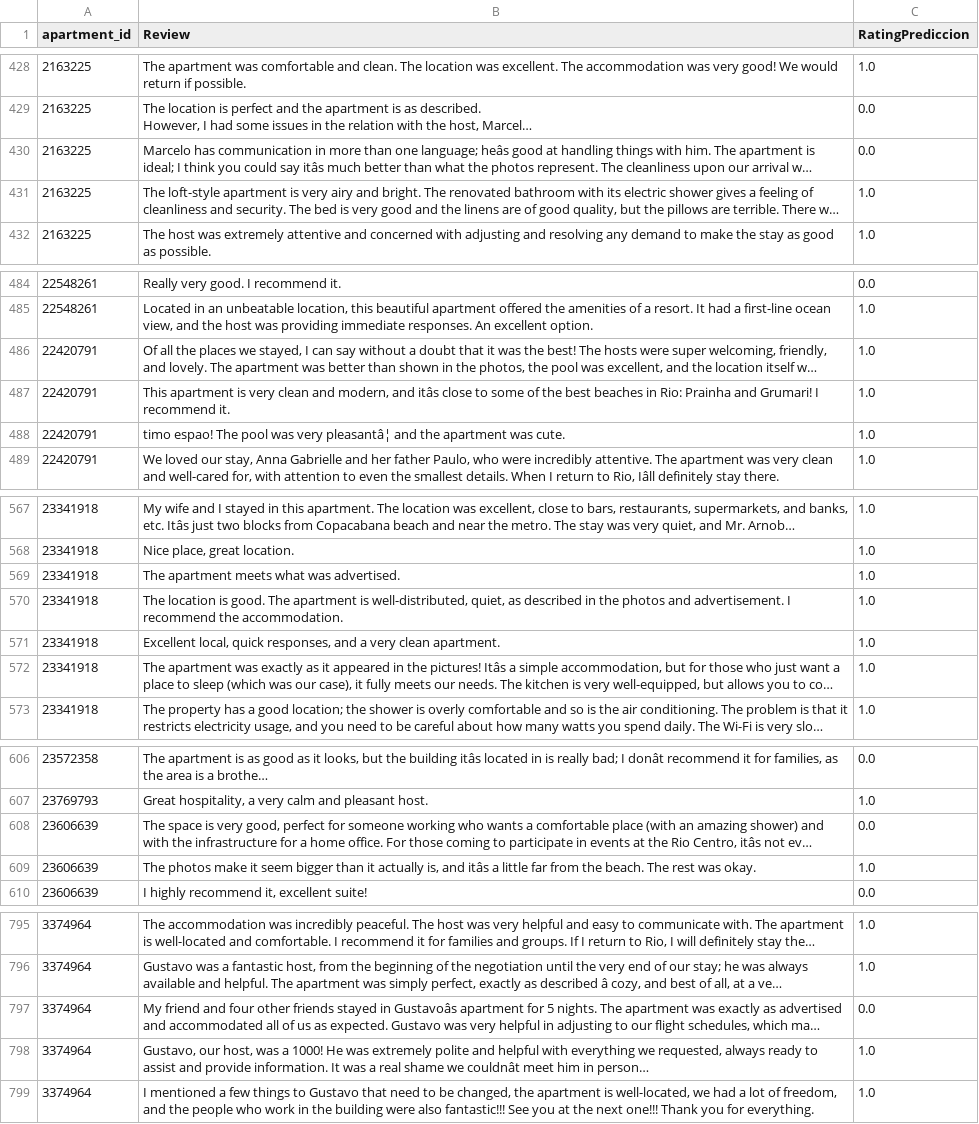
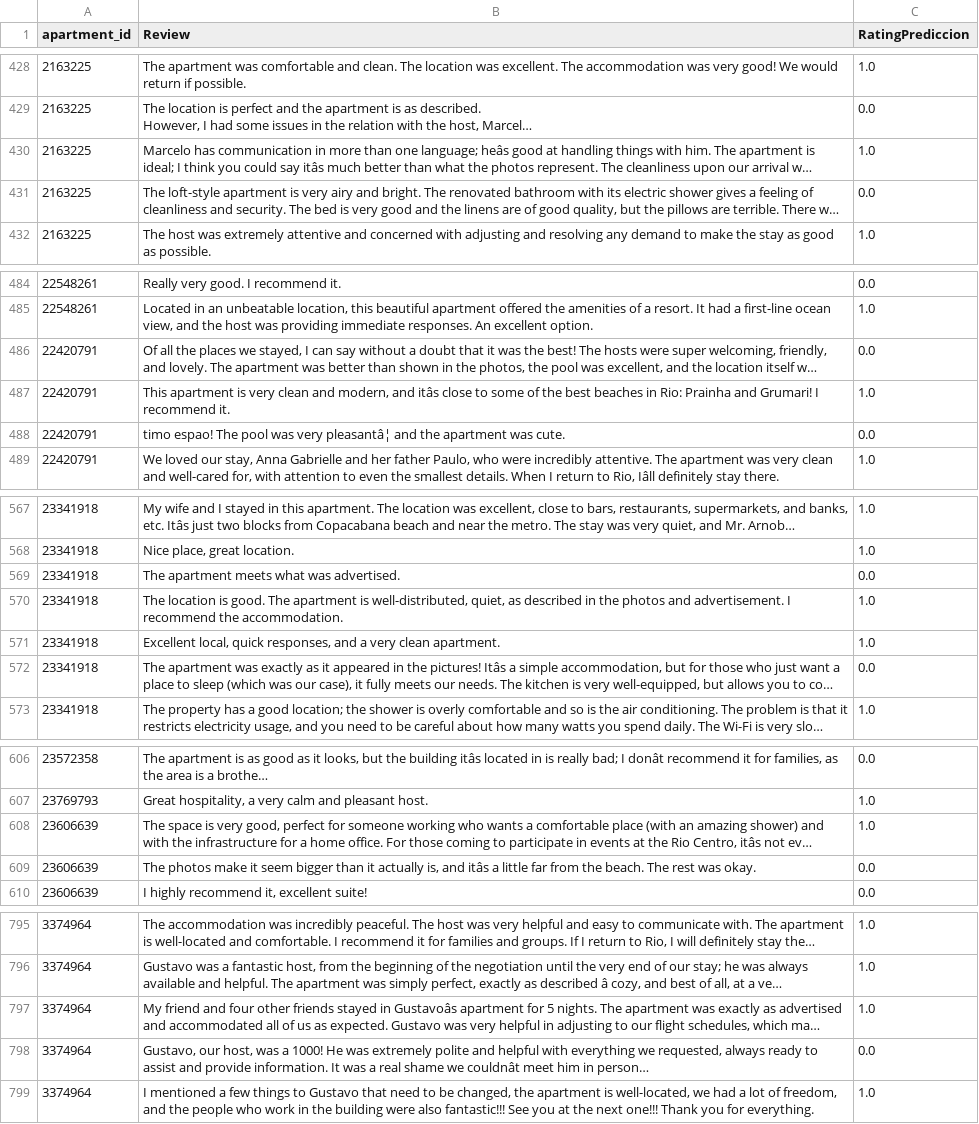
Before and after one commit to BrunoIzagu/SAD, a CSV file: SADProyecto/RatingsMediosBrasilTurquia/Predicciones/PredictionBrazilNaiveBayes0_1.csv, drawn as a sheet; only a part is shown, gaps mark what is left out; long unchanged cells end in …; the diff covers the shown part only; the diff names each change by its address in the sheet, - before the commit and + after, or states it on an @@ line.

```diff
--- a/SADProyecto/RatingsMediosBrasilTurquia/Predicciones/PredictionBrazilNaiveBayes0_1.csv
+++ b/SADProyecto/RatingsMediosBrasilTurquia/Predicciones/PredictionBrazilNaiveBayes0_1.csv
-C430 (RatingPrediccion): 0.0
+C430 (RatingPrediccion): 1.0
-C431 (RatingPrediccion): 1.0
+C431 (RatingPrediccion): 0.0
-C486 (RatingPrediccion): 1.0
+C486 (RatingPrediccion): 0.0
-C488 (RatingPrediccion): 1.0
+C488 (RatingPrediccion): 0.0
-C569 (RatingPrediccion): 1.0
+C569 (RatingPrediccion): 0.0
-C572 (RatingPrediccion): 1.0
+C572 (RatingPrediccion): 0.0
-C608 (RatingPrediccion): 0.0
+C608 (RatingPrediccion): 1.0
-C609 (RatingPrediccion): 1.0
+C609 (RatingPrediccion): 0.0
-C797 (RatingPrediccion): 0.0
+C797 (RatingPrediccion): 1.0
-C798 (RatingPrediccion): 1.0
+C798 (RatingPrediccion): 0.0
```
Also changed, not shown: 39 edited cells elsewhere in this file, SADProyecto/RatingsMediosBrasilTurquia/Predicciones/PredictionBrazilNaiveBayes0_1_escalados.csv, SADProyecto/RatingsMediosBrasilTurquia/Predicciones/PredictionBrazilNaiveBayes1_5_escalados.csv, 21 other files.
